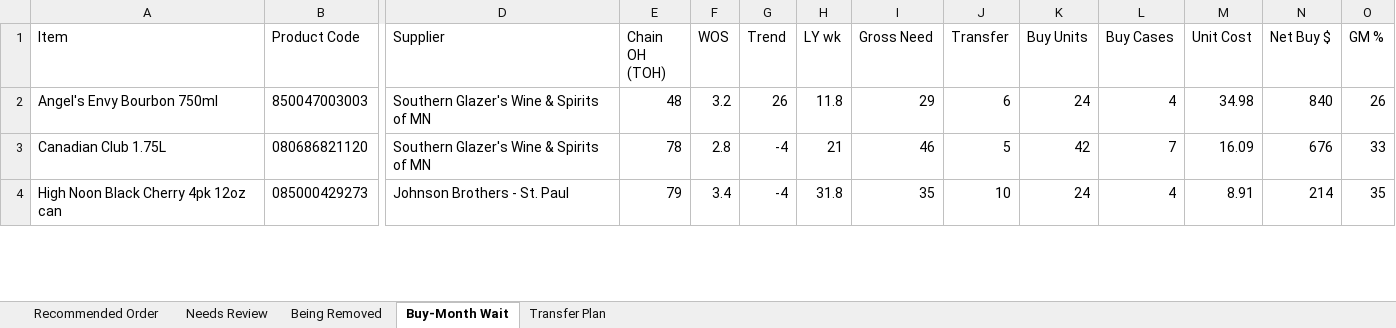
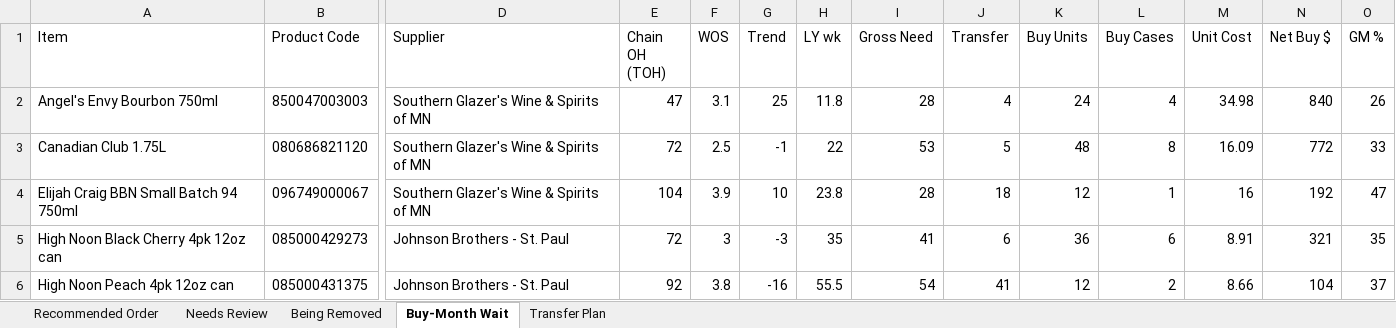
Before and after one commit to Akuklok/thc-dashboard, an Excel workbook: data/Spirits Recommended Order.xlsx, sheet Buy-Month Wait, drawn as a sheet; only a part is shown, gaps mark what is left out; values as stored, in another font and other column widths than the file's, no borders; addresses are those after the commit; rows hold the shown columns only; the diff covers the shown part only; the diff names each change by its address in the sheet, - before the commit and + after, or states it on an @@ line.

Commit message:
auto-update Spirits Recommended Order.xlsx

```diff
--- a/data/Spirits Recommended Order.xlsx (sheet Buy-Month Wait)
+++ b/data/Spirits Recommended Order.xlsx (sheet Buy-Month Wait)
-E2 (Chain OH (TOH)): 48
+E2 (Chain OH (TOH)): 47
-F2 (WOS): 3.2
+F2 (WOS): 3.1
-G2 (Trend): 26
+G2 (Trend): 25
-I2 (Gross Need): 29
+I2 (Gross Need): 28
-J2 (Transfer): 6
+J2 (Transfer): 4
-E3 (Chain OH (TOH)): 78
+E3 (Chain OH (TOH)): 72
-F3 (WOS): 2.8
+F3 (WOS): 2.5
-G3 (Trend): -4
+G3 (Trend): -1
-H3 (LY wk): 21
+H3 (LY wk): 22
-I3 (Gross Need): 46
+I3 (Gross Need): 53
-K3 (Buy Units): 42
+K3 (Buy Units): 48
-L3 (Buy Cases): 7
+L3 (Buy Cases): 8
-N3 (Net Buy $): 676
+N3 (Net Buy $): 772
+row 4: Elijah Craig BBN Small Batch 94 750ml | 096749000067 | Southern Glazer's Wine & Spirits of MN | 104 | 3.9 | 10 | 23.8 | 28 | 18 | 12 | 1 | 16 | 192 | 47
-E5 (Chain OH (TOH)): 79
+E5 (Chain OH (TOH)): 72
-F5 (WOS): 3.4
+F5 (WOS): 3
-G5 (Trend): -4
+G5 (Trend): -3
-H5 (LY wk): 31.8
+H5 (LY wk): 35
-I5 (Gross Need): 35
+I5 (Gross Need): 41
-J5 (Transfer): 10
+J5 (Transfer): 6
-K5 (Buy Units): 24
+K5 (Buy Units): 36
-L5 (Buy Cases): 4
+L5 (Buy Cases): 6
-N5 (Net Buy $): 214
+N5 (Net Buy $): 321
+row 6: High Noon Peach 4pk 12oz can | 085000431375 | Johnson Brothers - St. Paul | 92 | 3.8 | -16 | 55.5 | 54 | 41 | 12 | 2 | 8.66 | 104 | 37
```
Also changed, not shown: 1 added row and 34 edited cells elsewhere in this sheet, sheet Transfer Plan, sheet Recommended Order, sheet Needs Review, sheet Being Removed.
